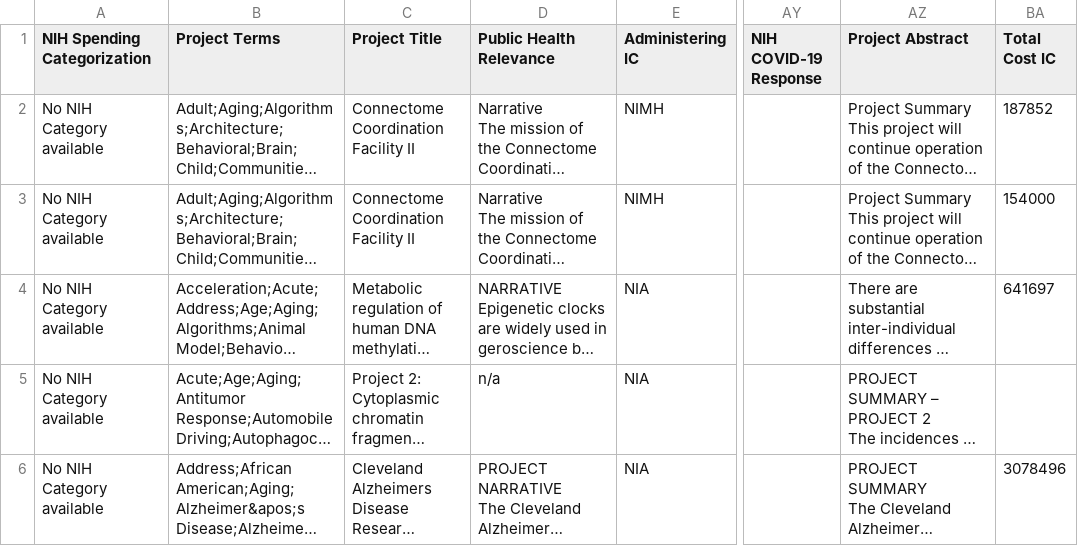
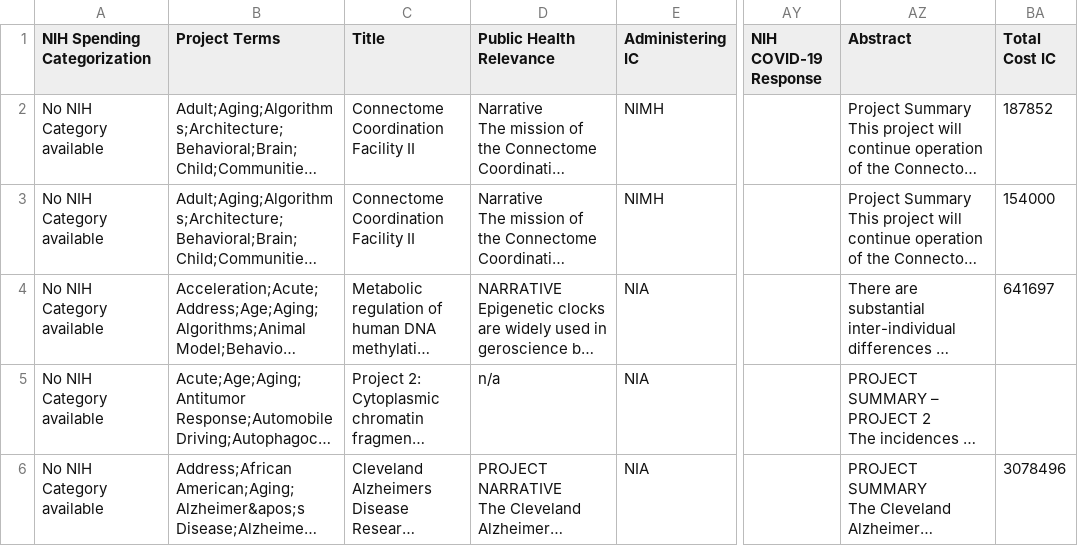
Before and after one commit to EduardoTrevino/ProjectTrace, a CSV file: NIHdata/NIH_CCF.csv, drawn as a sheet; only a part is shown, gaps mark what is left out; long unchanged cells end in …; the diff names each change by its address in the sheet, - before the commit and + after, or states it on an @@ line.

Commit message:
Data did not merge properly, fixing errors

```diff
--- a/NIHdata/NIH_CCF.csv
+++ b/NIHdata/NIH_CCF.csv
-C1: Project Title
+C1: Title
-AZ1: Project Abstract
+AZ1: Abstract
```
Also changed, not shown: NIHdata/NIH_CICI.csv, NIHdata/NIH_CSSI.csv, 1 other file.
